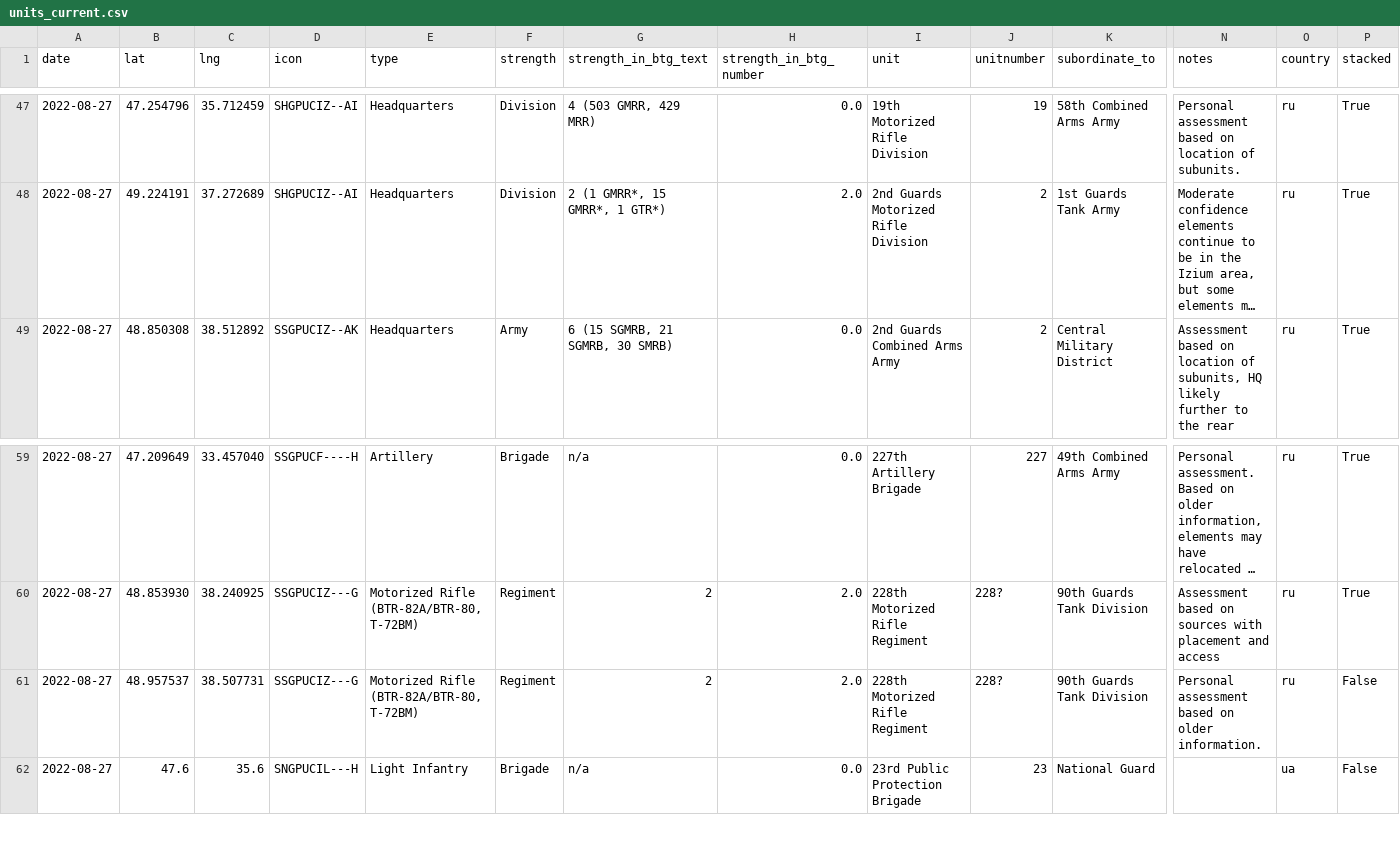
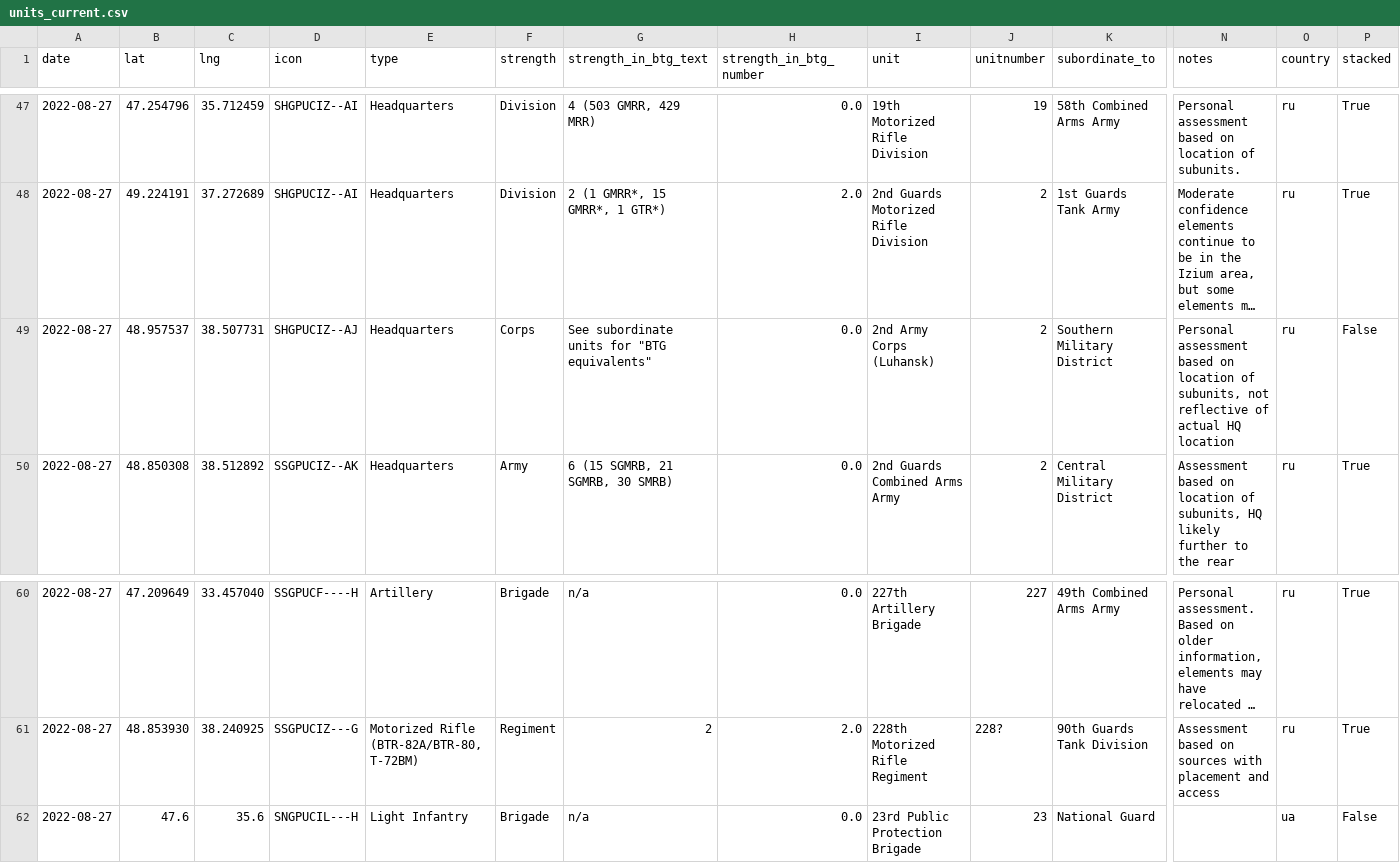
Before and after one commit to simonhuwiler/uawardata, a CSV file: data/csv/units_current.csv, drawn as a sheet; only a part is shown, gaps mark what is left out; long unchanged cells end in …; removed rows and columns are numbered as before the commit, all else as after; rows hold the shown columns only; the diff names each change by its address in the sheet, - before the commit and + after, or states it on an @@ line.

```diff
--- a/data/csv/units_current.csv
+++ b/data/csv/units_current.csv
+row 49: 2022-08-27 | 48.957537 | 38.507731 | SHGPUCIZ--AJ | Headquarters | Corps | See subordinate units for "BTG equivalents" | 0.0 | 2nd Army Corps (Luhansk) | 2 | Southern Military District | Personal assessment based on location of subunits, not reflective of actual HQ location | ru | False
-row 61: 2022-08-27 | 48.957537 | 38.507731 | SSGPUCIZ---G | Motorized Rifle (BTR-82A/BTR-80, T-72BM) | Regiment | 2 | 2.0 | 228th Motorized Rifle Regiment | 228? | 90th Guards Tank Division | Personal assessment based on older information. | ru | False
```
Also changed, not shown: data/csv/units_all.csv, 2 other files.
